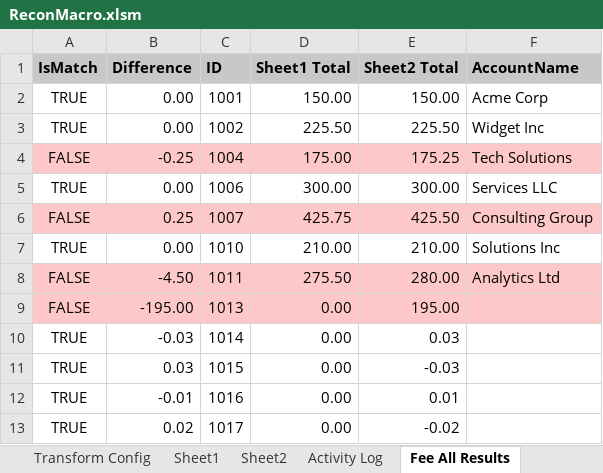
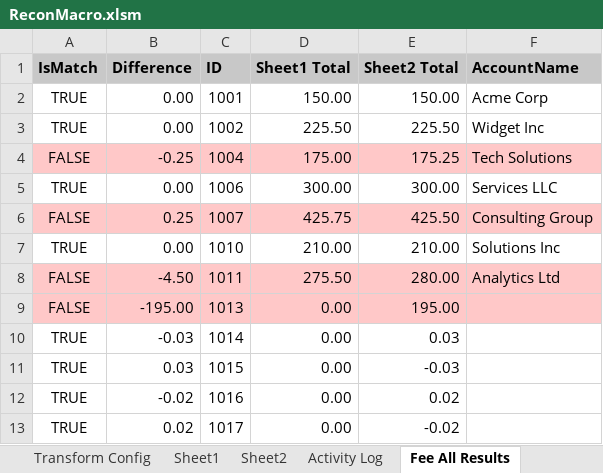
Before and after one commit to john-watt-com/windowsforms-recon, an Excel workbook: ExcelVBA/ReconMacro.xlsm, sheet Fee All Results, drawn as a sheet; values as stored, in another font and other column widths than the file's, no borders; table styles not drawn; the diff names each change by its address in the sheet, - before the commit and + after, or states it on an @@ line.

```diff
--- a/ExcelVBA/ReconMacro.xlsm (sheet Fee All Results)
+++ b/ExcelVBA/ReconMacro.xlsm (sheet Fee All Results)
-B12 (Difference): -0.01
+B12 (Difference): -0.02
-E12 (Sheet2 Total): 0.01
+E12 (Sheet2 Total): 0.02
```
Also changed, not shown: sheet Activity Log, sheet Fee Upload Ready, sheet Fee Match Results, sheet Sheet2, sheet Transform Config, 1 other file.
